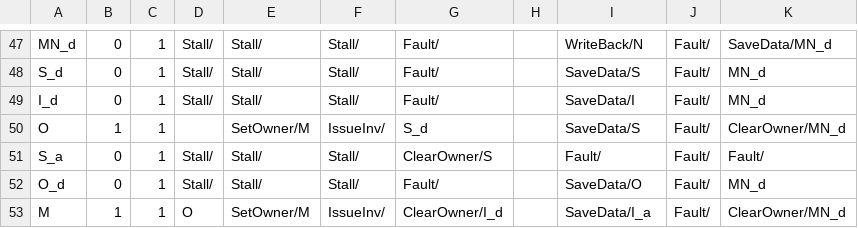
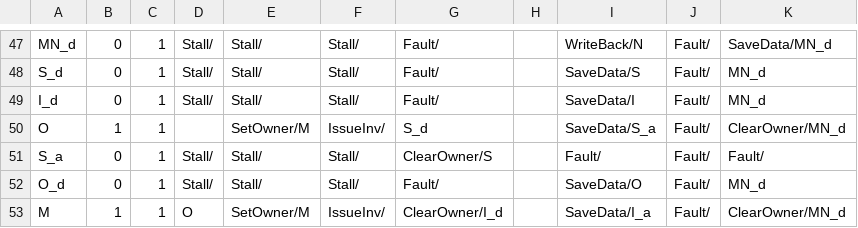
Before and after one commit to FanosResearch/OctopusSimulator, a CSV file: Protocols_FSM/MOESI_LLC.csv, drawn as a sheet; only a part is shown, gaps mark what is left out.

```diff
--- a/Protocols_FSM/MOESI_LLC.csv
+++ b/Protocols_FSM/MOESI_LLC.csv
@@ -49,3 +49,3 @@ S_d,0,1,Stall/,Stall/,Stall/,Fault/,,SaveData/S,Fault/,MN_d
 I_d,0,1,Stall/,Stall/,Stall/,Fault/,,SaveData/I,Fault/,MN_d
-O,1,1,,SetOwner/M,IssueInv/,S_d,,SaveData/S,Fault/,ClearOwner/MN_d
+O,1,1,,SetOwner/M,IssueInv/,S_d,,SaveData/S_a,Fault/,ClearOwner/MN_d
 S_a,0,1,Stall/,Stall/,Stall/,ClearOwner/S,,Fault/,Fault/,Fault/
```
Also changed, not shown: Protocols_FSM/MOESI_splitBus_snooping.csv.
